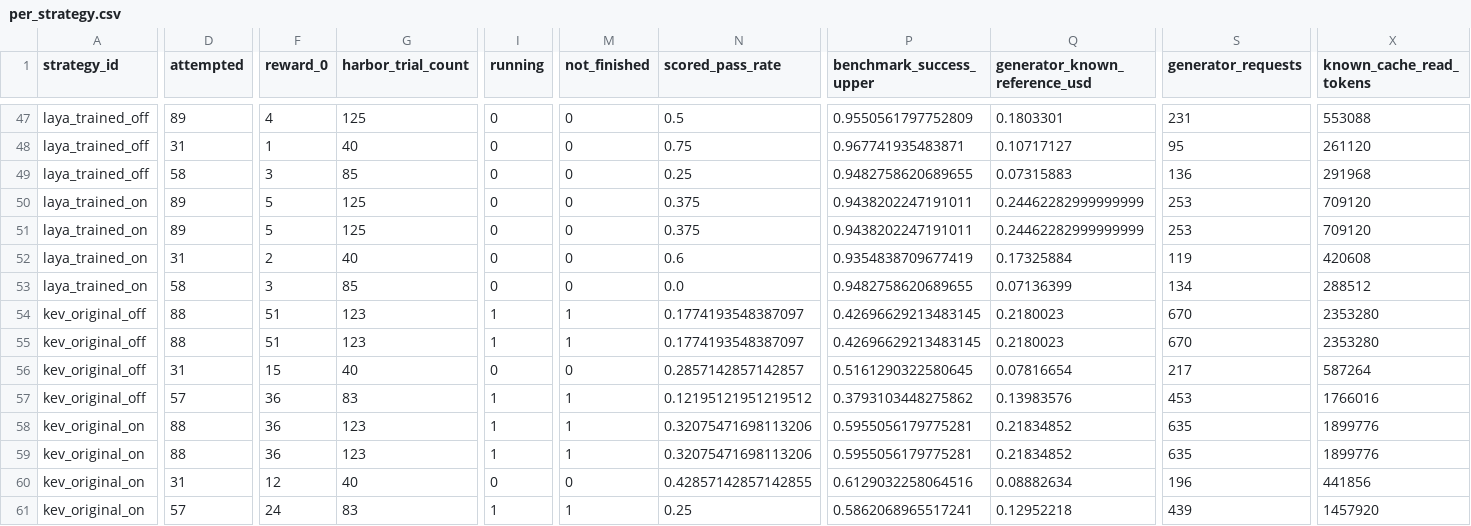
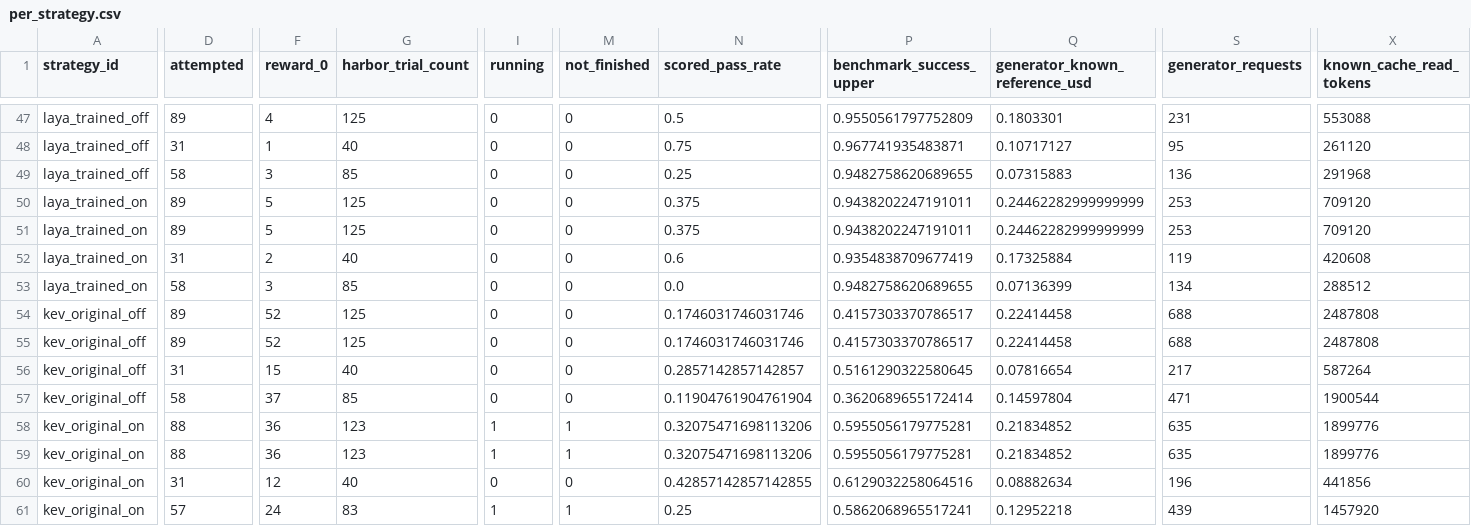
Before and after one commit to sxyq/modelrouter, a CSV file: our-project/results/benchmark/rq1/terminal-bench-2.0/20261108-v9-rq1-glm/metrics/per_strategy.csv, drawn as a sheet; only a part is shown, gaps mark what is left out; the diff covers the shown part only; the diff names each change by its address in the sheet, - before the commit and + after, or states it on an @@ line.

```diff
--- a/our-project/results/benchmark/rq1/terminal-bench-2.0/20261108-v9-rq1-glm/metrics/per_strategy.csv
+++ b/our-project/results/benchmark/rq1/terminal-bench-2.0/20261108-v9-rq1-glm/metrics/per_strategy.csv
-D54:D55 (attempted): 88
+D54:D55 (attempted): 89
-F54:F55 (reward_0): 51
+F54:F55 (reward_0): 52
-G54:G55 (harbor_trial_count): 123
+G54:G55 (harbor_trial_count): 125
-I54:I55 (running): 1
+I54:I55 (running): 0
-M54:M55 (not_finished): 1
+M54:M55 (not_finished): 0
-N54:N55 (scored_pass_rate): 0.1774193548387097
+N54:N55 (scored_pass_rate): 0.1746031746031746
-P54:P55 (benchmark_success_upper): 0.42696629213483145
+P54:P55 (benchmark_success_upper): 0.4157303370786517
-Q54:Q55 (generator_known_reference_usd): 0.2180023
+Q54:Q55 (generator_known_reference_usd): 0.22414458
-S54:S55 (generator_requests): 670
+S54:S55 (generator_requests): 688
-X54:X55 (known_cache_read_tokens): 2353280
+X54:X55 (known_cache_read_tokens): 2487808
-D57 (attempted): 57
+D57 (attempted): 58
-F57 (reward_0): 36
+F57 (reward_0): 37
-G57 (harbor_trial_count): 83
+G57 (harbor_trial_count): 85
-I57 (running): 1
+I57 (running): 0
-M57 (not_finished): 1
+M57 (not_finished): 0
-N57 (scored_pass_rate): 0.12195121951219512
+N57 (scored_pass_rate): 0.11904761904761904
-P57 (benchmark_success_upper): 0.3793103448275862
+P57 (benchmark_success_upper): 0.3620689655172414
-Q57 (generator_known_reference_usd): 0.13983576
+Q57 (generator_known_reference_usd): 0.14597804
-S57 (generator_requests): 453
+S57 (generator_requests): 471
-X57 (known_cache_read_tokens): 1766016
+X57 (known_cache_read_tokens): 1900544
```
Also changed, not shown: 78 edited cells elsewhere in this file, our-project/results/benchmark/rq1/terminal-bench-2.0/20261108-v9-rq1-glm/metrics/cost_breakdown.csv, our-project/results/benchmark/rq1/terminal-bench-2.0/20261108-v9-rq1-glm/metrics/per_task.csv, 14 other files.
